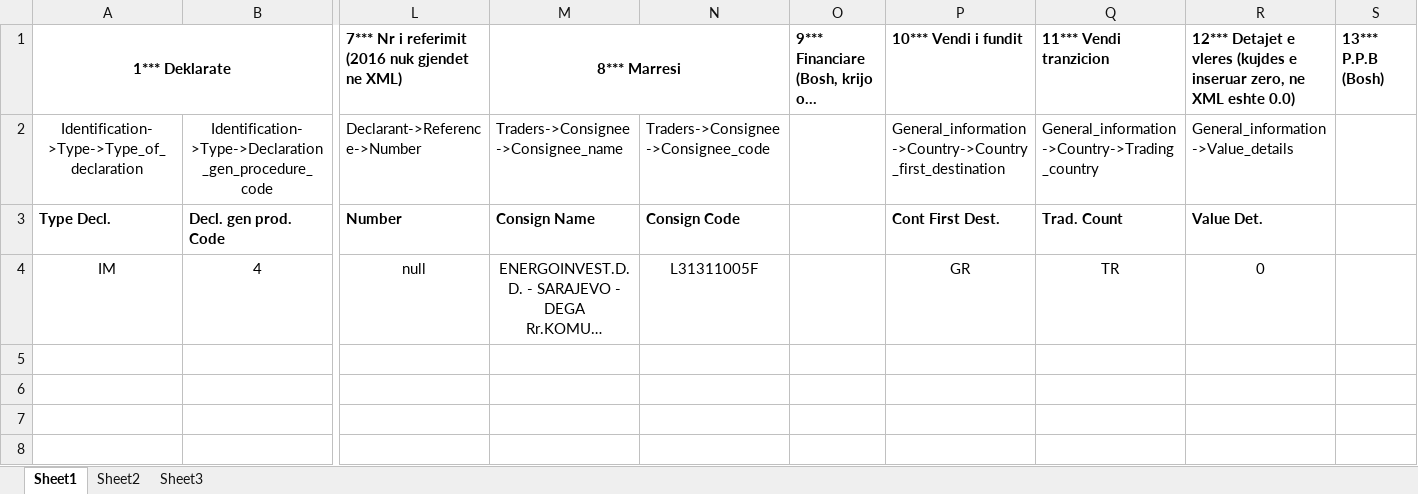
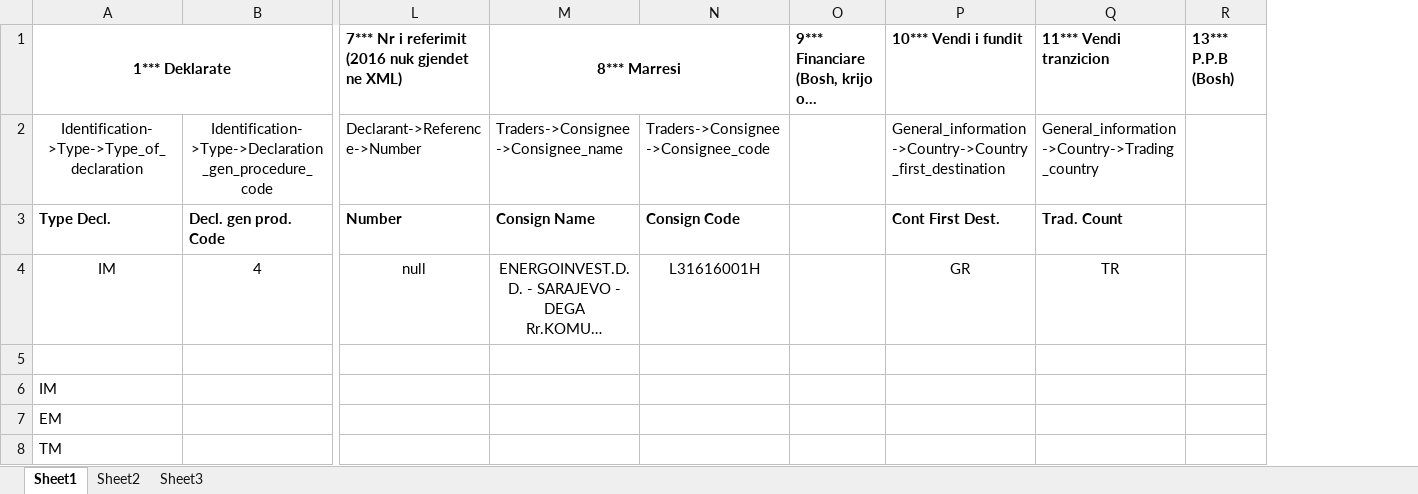
Before and after one commit to sc001cs/AsycudaXML, an Excel workbook: assets/generated/SingleItem.xlsx, sheet Sheet1, drawn as a sheet; only a part is shown, gaps mark what is left out; long unchanged cells end in …; values as stored, in another font and other column widths than the file's, no borders; removed rows and columns are numbered as before the commit, all else as after; rows hold the shown columns only; the diff names each change by its address in the sheet, - before the commit and + after, or states it on an @@ line.

```diff
--- a/assets/generated/SingleItem.xlsx (sheet Sheet1)
+++ b/assets/generated/SingleItem.xlsx (sheet Sheet1)
-column R, rows 1-4: 12*** Detajet e vleres (kujdes e inseruar zero, ne XML eshte 0.0) | General_information->Value_details | Value Det. | 0
-N4: L31311005F
+N4: L31616001H
+row 5: (empty)
+row 6: IM
+row 7: EM
+row 8: TM
```
Also changed, not shown: sheet Sheet2, assets/generated/MultiItems.xlsx, 5 other files.
